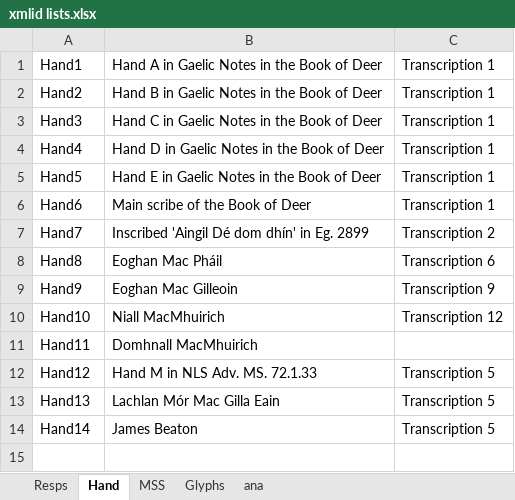
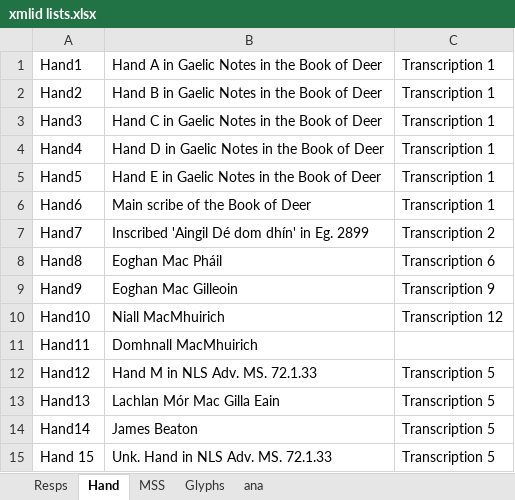
Before and after one commit to steviebarrett/faclair-manuscripts-1, an Excel workbook: xmlid lists.xlsx, sheet Hand, drawn as a sheet; values as stored, in another font and other column widths than the file's, no borders; the diff names each change by its address in the sheet, - before the commit and + after, or states it on an @@ line.

```diff
--- a/xmlid lists.xlsx (sheet Hand)
+++ b/xmlid lists.xlsx (sheet Hand)
+row 15: Hand 15 | Unk. Hand in NLS Adv. MS. 72.1.33 | Transcription 5
```
Also changed, not shown: sheet Glyphs, 7 other files.
